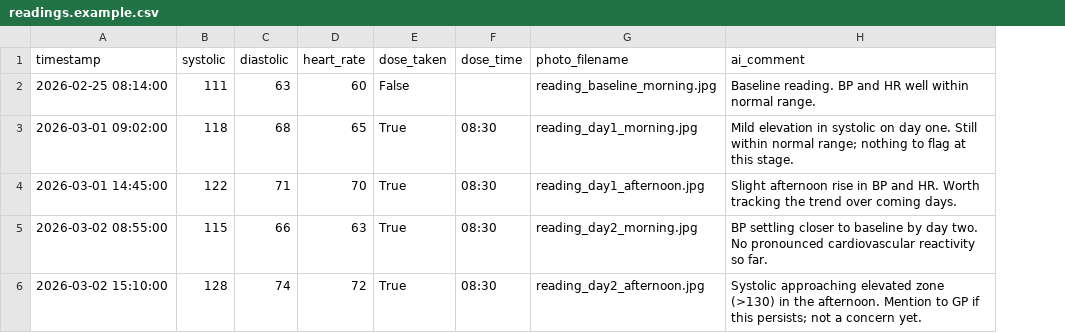
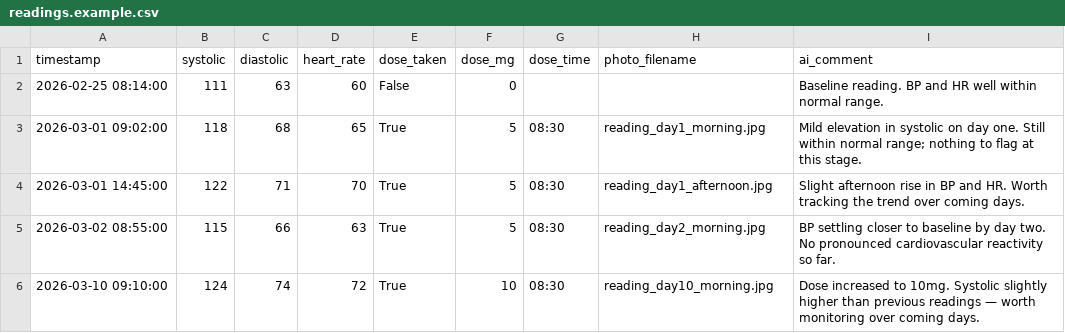
Before and after one commit to UtkuBilenDemir/bp_tracker, a CSV file: data/readings.example.csv, drawn as a sheet; addresses are those after the commit; the diff names each change by its address in the sheet, - before the commit and + after, or states it on an @@ line.

```diff
--- a/data/readings.example.csv
+++ b/data/readings.example.csv
+column F (dose_mg), rows 2-6: 0 | 5 | 5 | 5 | 10
-H2 (photo_filename): reading_baseline_morning.jpg
+H2 (photo_filename): (empty)
-A6 (timestamp): 2026-03-02 15:10:00
+A6 (timestamp): 2026-03-10 09:10:00
-B6 (systolic): 128
+B6 (systolic): 124
-H6 (photo_filename): reading_day2_afternoon.jpg
+H6 (photo_filename): reading_day10_morning.jpg
-I6 (ai_comment): Systolic approaching elevated zone (>130) in the afternoon. Mention to GP if this persists; not a concern yet.
+I6 (ai_comment): Dose increased to 10mg. Systolic slightly higher than previous readings — worth monitoring over coming days.
```
Also changed, not shown: 2 other files.
